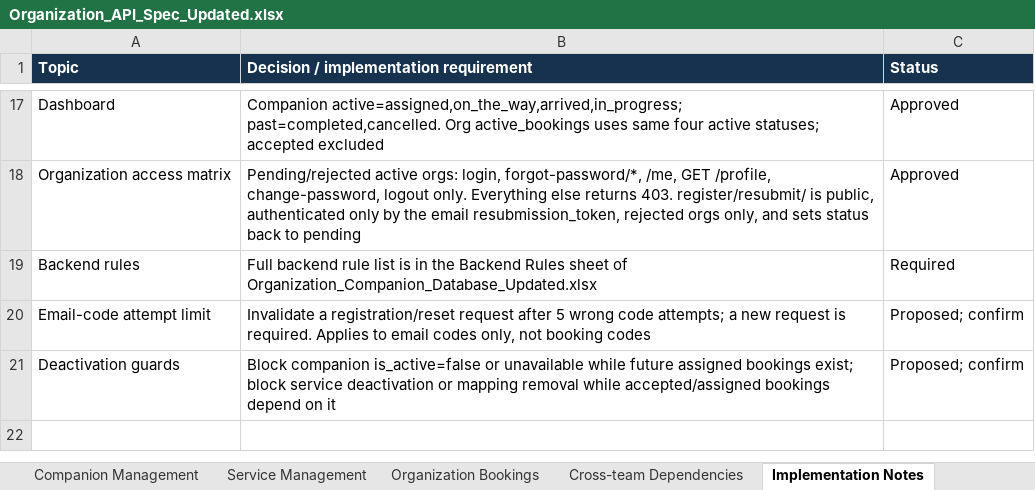
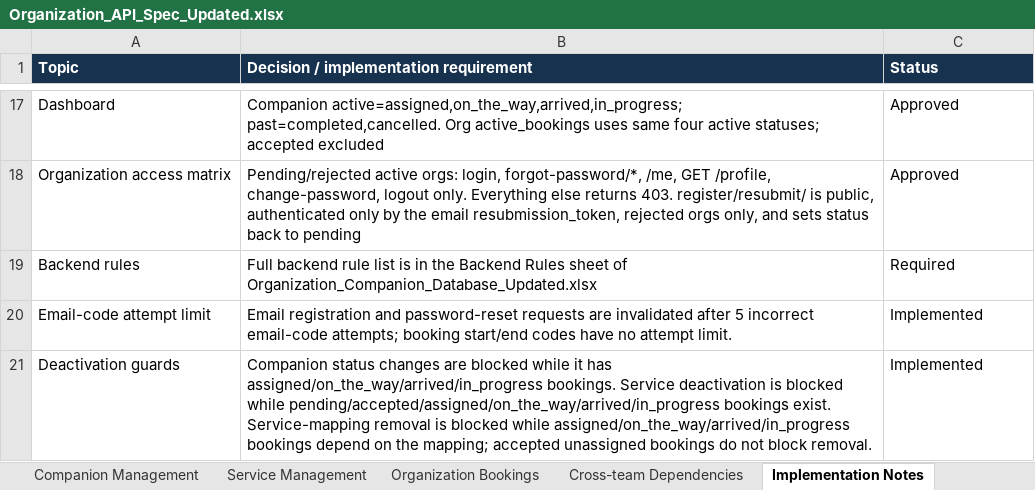
Before and after one commit to sujeet-sks/Apna-Companion, an Excel workbook: Planning/Organization_API_Spec_Updated.xlsx, sheet Implementation Notes, drawn as a sheet; only a part is shown, gaps mark what is left out; values as stored, in another font and other column widths than the file's, no borders; the diff names each change by its address in the sheet, - before the commit and + after, or states it on an @@ line.

Commit message:
Align organization and companion portal flows

```diff
--- a/Planning/Organization_API_Spec_Updated.xlsx (sheet Implementation Notes)
+++ b/Planning/Organization_API_Spec_Updated.xlsx (sheet Implementation Notes)
-B20: Invalidate a registration/reset request after 5 wrong code attempts; a new request is required. Applies to email codes only, not booking codes
+B20: Email registration and password-reset requests are invalidated after 5 incorrect email-code attempts; booking start/end codes have no attempt limit.
-C20:C21 (Status): Proposed; confirm
+C20:C21 (Status): Implemented
-B21: Block companion is_active=false or unavailable while future assigned bookings exist; block service deactivation or mapping removal while accepted/assigned bookings depend on it
+B21: Companion status changes are blocked while it has assigned/on_the_way/arrived/in_progress bookings. Service deactivation is blocked while pending/accepted/assigned/on_the_way/arrived/in_progress bookings exist. Service-mapping removal is blocked while assigned/on_the_way/arrived/in_progress bookings depend on the mapping; accepted unassigned bookings do not block removal.
```
Also changed, not shown: sheet Companion Management, sheet Service Management, sheet Authentication, Planning/Companion_API_Spec_Updated.xlsx, 33 other files.
